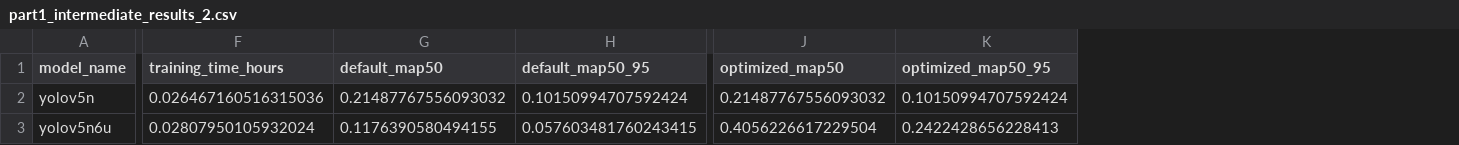
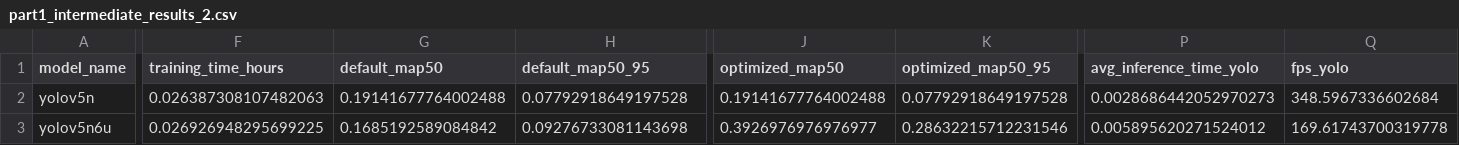
Before and after one commit to tom8to888/rmai_yolo_taco, a CSV file: part1_results/part1_intermediate_results_2.csv, drawn as a sheet; only a part is shown, gaps mark what is left out; the diff covers the shown part only; the diff names each change by its address in the sheet, - before the commit and + after, or states it on an @@ line.

Commit message:
Update Part 1 results: part1_intermediate_results_2.csv

```diff
--- a/part1_results/part1_intermediate_results_2.csv
+++ b/part1_results/part1_intermediate_results_2.csv
+column P (avg_inference_time_yolo), rows 2-3: 0.0028686442052970273 | 0.005895620271524012
+column Q (fps_yolo), rows 2-3: 348.5967336602684 | 169.61743700319778
-F2 (training_time_hours): 0.026467160516315036
+F2 (training_time_hours): 0.026387308107482063
-G2 (default_map50): 0.21487767556093032
+G2 (default_map50): 0.19141677764002488
-H2 (default_map50_95): 0.10150994707592424
+H2 (default_map50_95): 0.07792918649197528
-J2 (optimized_map50): 0.21487767556093032
+J2 (optimized_map50): 0.19141677764002488
-K2 (optimized_map50_95): 0.10150994707592424
+K2 (optimized_map50_95): 0.07792918649197528
-F3 (training_time_hours): 0.02807950105932024
+F3 (training_time_hours): 0.026926948295699225
-G3 (default_map50): 0.1176390580494155
+G3 (default_map50): 0.1685192589084842
-H3 (default_map50_95): 0.057603481760243415
+H3 (default_map50_95): 0.09276733081143698
-J3 (optimized_map50): 0.4056226617229504
+J3 (optimized_map50): 0.3926976976976977
-K3 (optimized_map50_95): 0.2422428656228413
+K3 (optimized_map50_95): 0.28632215712231546
```
Also changed, not shown: 11 edited cells elsewhere in this file.
